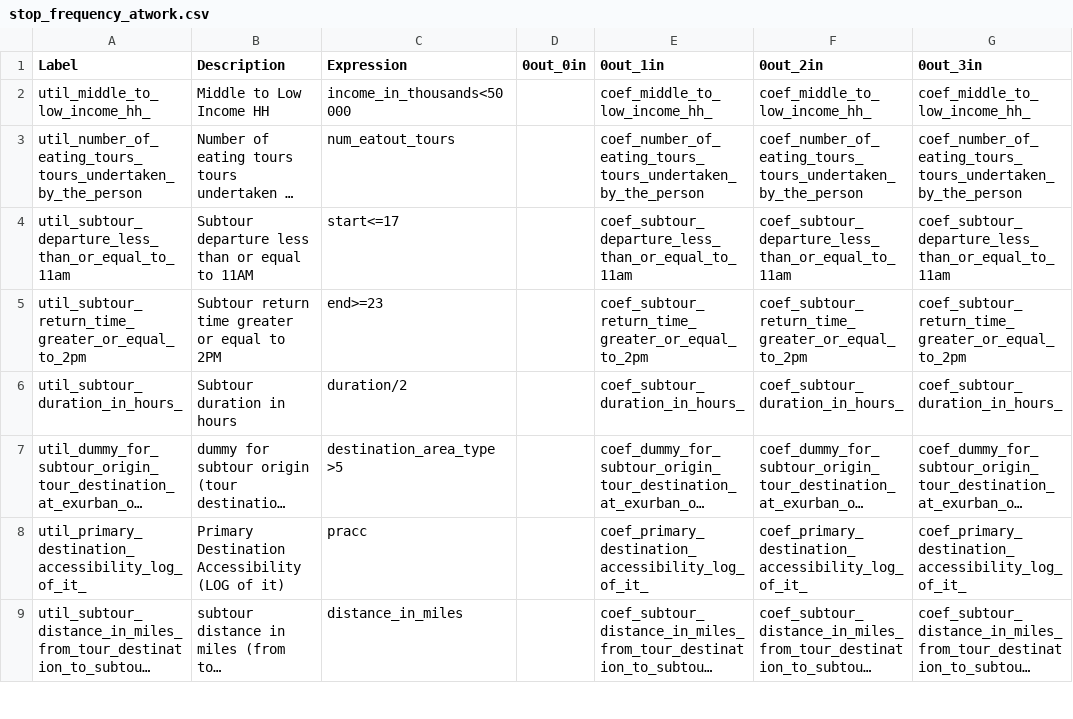
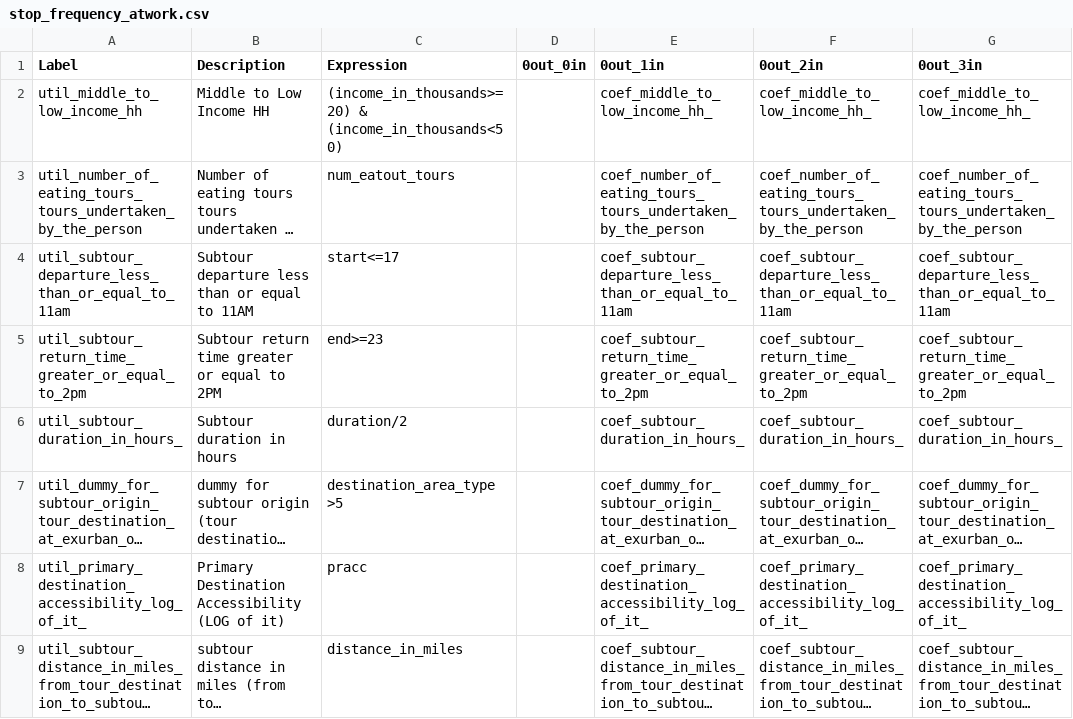
Before and after one commit to CMAP-REPOS/cmap_abm, a CSV file: activitysim/configs/stop_frequency_atwork.csv, drawn as a sheet; only a part is shown; long unchanged cells end in …; the diff names each change by its address in the sheet, - before the commit and + after, or states it on an @@ line.

Commit message:
fixed income utility

```diff
--- a/activitysim/configs/stop_frequency_atwork.csv
+++ b/activitysim/configs/stop_frequency_atwork.csv
-A2 (Label): util_middle_to_low_income_hh_
+A2 (Label): util_middle_to_low_income_hh
-C2 (Expression): income_in_thousands<50000
+C2 (Expression): (income_in_thousands>=20) & (income_in_thousands<50)
```
